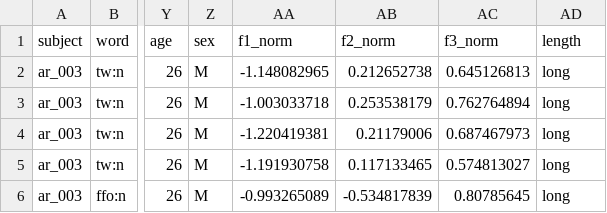
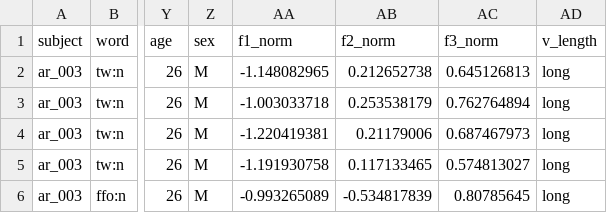
Before and after one commit to elisebell/vowel_data_plots, a CSV file: voweldata.csv, drawn as a sheet; only a part is shown, gaps mark what is left out; the diff names each change by its address in the sheet, - before the commit and + after, or states it on an @@ line.

```diff
--- a/voweldata.csv
+++ b/voweldata.csv
-AD1: length
+AD1: v_length
```
Also changed, not shown: 2 other files.
